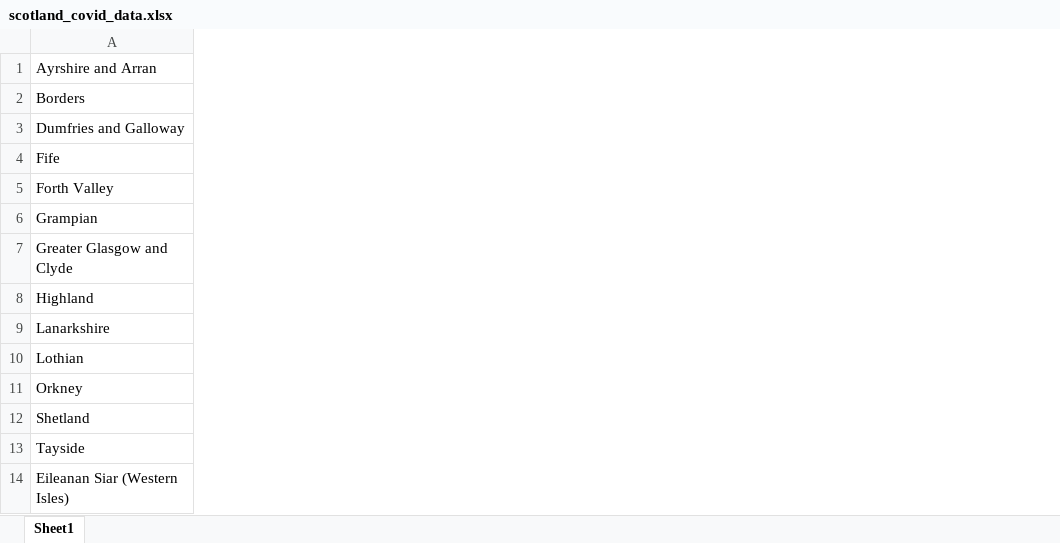
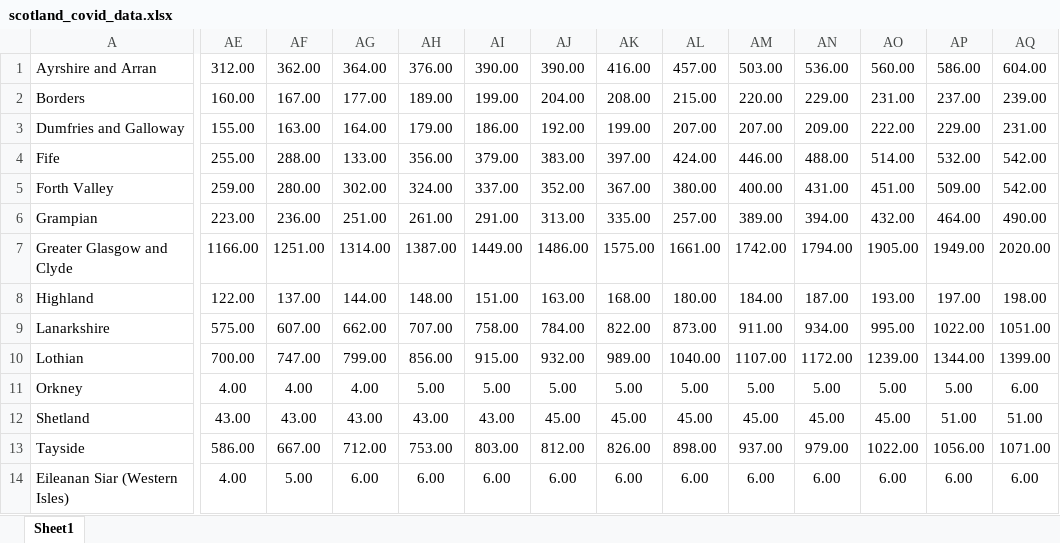
Before and after one commit to AlexBowring/Covid19CCT, an Excel workbook: scotland_covid_data.xlsx, sheet Sheet1, drawn as a sheet; only a part is shown, gaps mark what is left out; values as stored, in another font and other column widths than the file's, no borders; the diff covers the shown part only; the diff names each change by its address in the sheet, - before the commit and + after, or states it on an @@ line.

```diff
--- a/scotland_covid_data.xlsx (sheet Sheet1)
+++ b/scotland_covid_data.xlsx (sheet Sheet1)
+column AE, rows 1-14: 312.00 | 160.00 | 155.00 | 255.00 | 259.00 | 223.00 | 1166.00 | 122.00 | 575.00 | 700.00 | 4.00 | 43.00 | 586.00 | 4.00
+column AF, rows 1-14: 362.00 | 167.00 | 163.00 | 288.00 | 280.00 | 236.00 | 1251.00 | 137.00 | 607.00 | 747.00 | 4.00 | 43.00 | 667.00 | 5.00
+column AG, rows 1-14: 364.00 | 177.00 | 164.00 | 133.00 | 302.00 | 251.00 | 1314.00 | 144.00 | 662.00 | 799.00 | 4.00 | 43.00 | 712.00 | 6.00
+column AH, rows 1-14: 376.00 | 189.00 | 179.00 | 356.00 | 324.00 | 261.00 | 1387.00 | 148.00 | 707.00 | 856.00 | 5.00 | 43.00 | 753.00 | 6.00
+column AI, rows 1-14: 390.00 | 199.00 | 186.00 | 379.00 | 337.00 | 291.00 | 1449.00 | 151.00 | 758.00 | 915.00 | 5.00 | 43.00 | 803.00 | 6.00
+column AJ, rows 1-14: 390.00 | 204.00 | 192.00 | 383.00 | 352.00 | 313.00 | 1486.00 | 163.00 | 784.00 | 932.00 | 5.00 | 45.00 | 812.00 | 6.00
+column AK, rows 1-14: 416.00 | 208.00 | 199.00 | 397.00 | 367.00 | 335.00 | 1575.00 | 168.00 | 822.00 | 989.00 | 5.00 | 45.00 | 826.00 | 6.00
+column AL, rows 1-14: 457.00 | 215.00 | 207.00 | 424.00 | 380.00 | 257.00 | 1661.00 | 180.00 | 873.00 | 1040.00 | 5.00 | 45.00 | 898.00 | 6.00
+column AM, rows 1-14: 503.00 | 220.00 | 207.00 | 446.00 | 400.00 | 389.00 | 1742.00 | 184.00 | 911.00 | 1107.00 | 5.00 | 45.00 | 937.00 | 6.00
+column AN, rows 1-14: 536.00 | 229.00 | 209.00 | 488.00 | 431.00 | 394.00 | 1794.00 | 187.00 | 934.00 | 1172.00 | 5.00 | 45.00 | 979.00 | 6.00
+column AO, rows 1-14: 560.00 | 231.00 | 222.00 | 514.00 | 451.00 | 432.00 | 1905.00 | 193.00 | 995.00 | 1239.00 | 5.00 | 45.00 | 1022.00 | 6.00
+column AP, rows 1-14: 586.00 | 237.00 | 229.00 | 532.00 | 509.00 | 464.00 | 1949.00 | 197.00 | 1022.00 | 1344.00 | 5.00 | 51.00 | 1056.00 | 6.00
+column AQ, rows 1-14: 604.00 | 239.00 | 231.00 | 542.00 | 542.00 | 490.00 | 2020.00 | 198.00 | 1051.00 | 1399.00 | 6.00 | 51.00 | 1071.00 | 6.00
```
Also changed, not shown: 8 added columns elsewhere in this sheet, wales_covid_data.xlsx, 4 other files.
